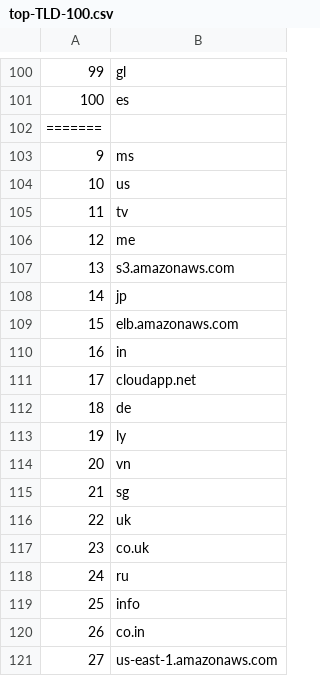
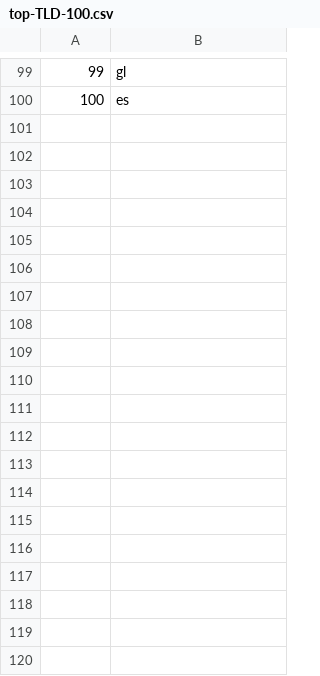
Before and after one commit to cjbarker/top-domains, a CSV file: top-recs/top-TLD-100.csv, drawn as a sheet; only a part is shown, gaps mark what is left out; the diff covers the shown part only; the diff names each change by its address in the sheet, - before the commit and + after, or states it on an @@ line.

```diff
--- a/top-recs/top-TLD-100.csv
+++ b/top-recs/top-TLD-100.csv
-row 102: =======
-row 103: 9 | ms
-row 104: 10 | us
-row 105: 11 | tv
-row 106: 12 | me
-row 107: 13 | s3.amazonaws.com
-row 108: 14 | jp
-row 109: 15 | elb.amazonaws.com
-row 110: 16 | in
-row 111: 17 | cloudapp.net
-row 112: 18 | de
-row 113: 19 | ly
-row 114: 20 | vn
-row 115: 21 | sg
-row 116: 22 | uk
-row 117: 23 | co.uk
-row 118: 24 | ru
-row 119: 25 | info
-row 120: 26 | co.in
-row 121: 27 | us-east-1.amazonaws.com
```
Also changed, not shown: 75 removed rows elsewhere in this file, top-recs/top-sites-100.csv, 6 other files.
